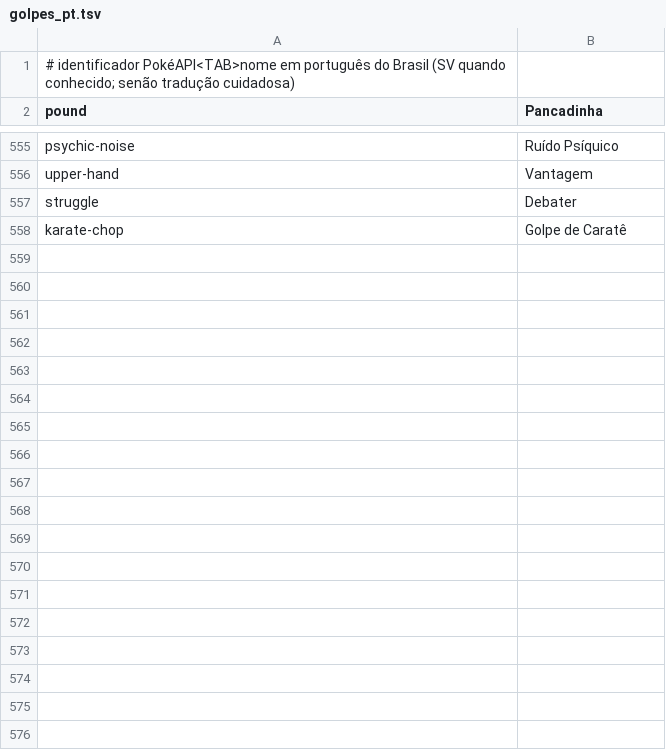
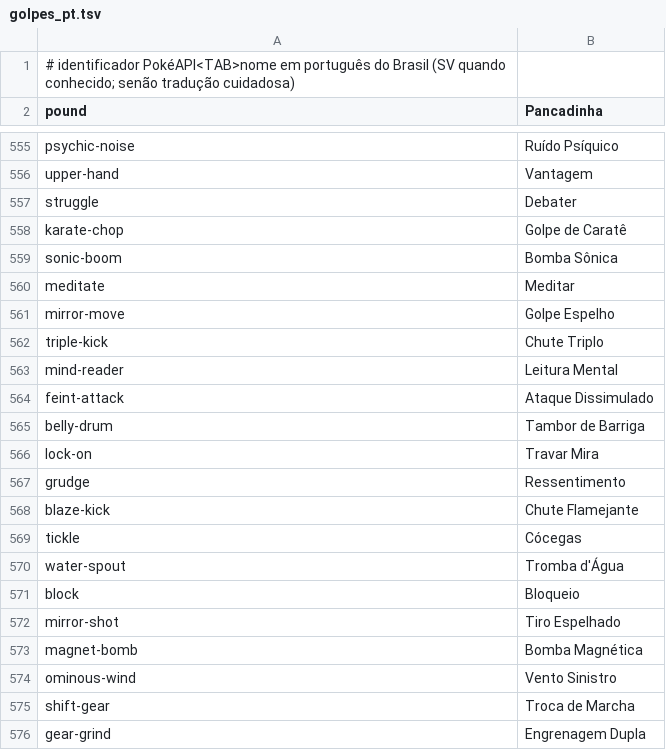
Before and after one commit to MedTechBR/alvorada, a TSV file: tools/pokeapi/golpes_pt.tsv, drawn as a sheet; only a part is shown, gaps mark what is left out; the diff covers the shown part only.

```diff
--- a/tools/pokeapi/golpes_pt.tsv
+++ b/tools/pokeapi/golpes_pt.tsv
@@ -558 +558,19 @@ struggle	Debater
 karate-chop	Golpe de Caratê
+sonic-boom	Bomba Sônica
+meditate	Meditar
+mirror-move	Golpe Espelho
+triple-kick	Chute Triplo
+mind-reader	Leitura Mental
+feint-attack	Ataque Dissimulado
+belly-drum	Tambor de Barriga
+lock-on	Travar Mira
+grudge	Ressentimento
+blaze-kick	Chute Flamejante
+tickle	Cócegas
+water-spout	Tromba d'Água
+block	Bloqueio
+mirror-shot	Tiro Espelhado
+magnet-bomb	Bomba Magnética
+ominous-wind	Vento Sinistro
+shift-gear	Troca de Marcha
+gear-grind	Engrenagem Dupla
```
Also changed, not shown: 25 added rows elsewhere in this file, tools/pokeapi/habilidades_pt.tsv, 11 other files.
